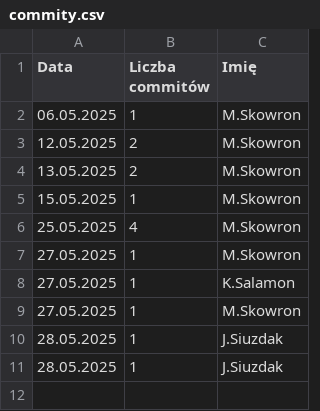
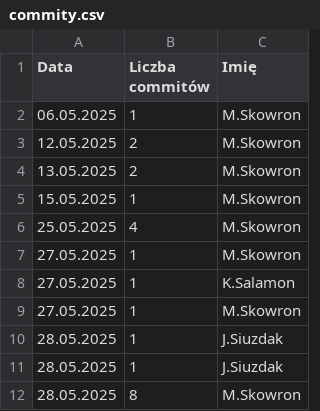
Before and after one commit to Noniewiemwlasnie/Mastermind-NPG, a CSV file: commity.csv, drawn as a sheet.

Commit message:
dodanie custom ilość boxów

```diff
--- a/commity.csv
+++ b/commity.csv
@@ -11 +11,2 @@ Data,Liczba commitów,Imię
 28.05.2025,1,J.Siuzdak
+28.05.2025,8,M.Skowron
```
